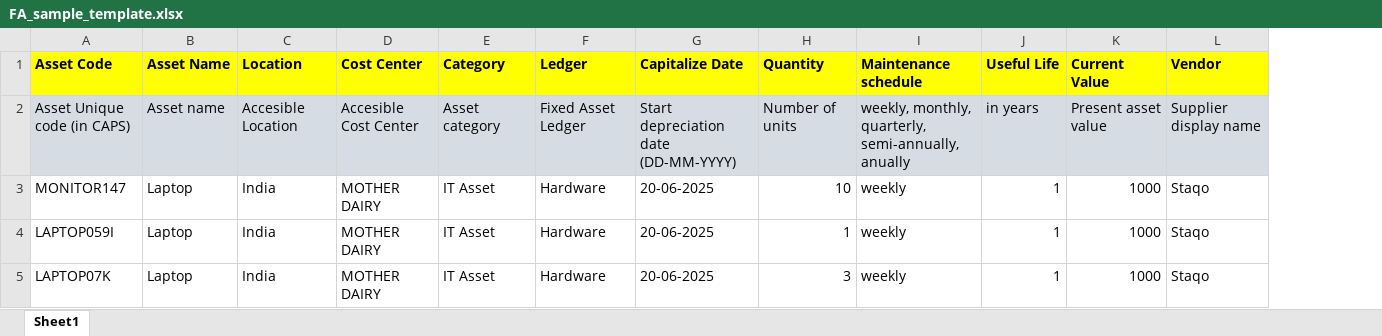
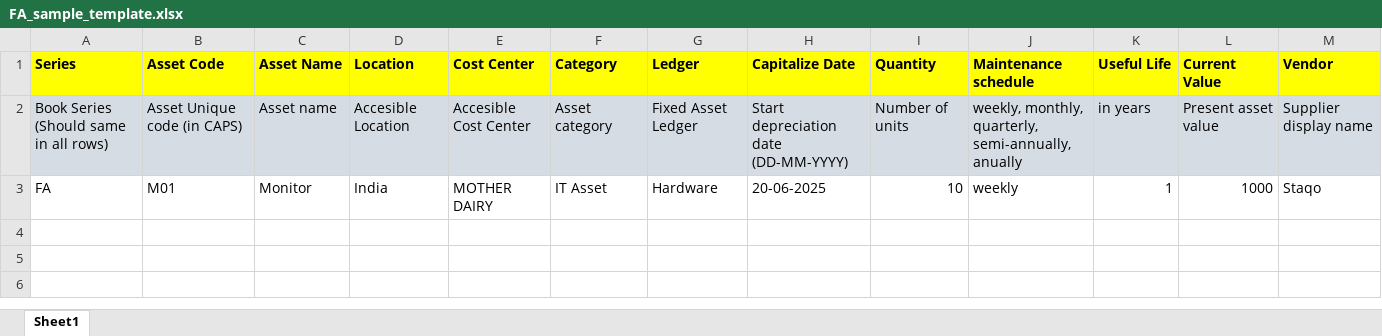
Before and after one commit to gourav211992/newpresence360, an Excel workbook: public/templates/FA_sample_template.xlsx, sheet Sheet1, drawn as a sheet; only a part is shown; values as stored, in another font and other column widths than the file's, no borders; charts and pictures not drawn; removed rows and columns are numbered as before the commit, all else as after; rows hold the shown columns only; the diff names each change by its address in the sheet, - before the commit and + after, or states it on an @@ line.

```diff
--- a/public/templates/FA_sample_template.xlsx (sheet Sheet1)
+++ b/public/templates/FA_sample_template.xlsx (sheet Sheet1)
+column A (Series), rows 2-3: Book Series (Should same in all rows) | FA
-B3 (Asset Code): MONITOR147
+B3 (Asset Code): M01
-C3 (Asset Name): Laptop
+C3 (Asset Name): Monitor
-row 4: LAPTOP059I | Laptop | India | MOTHER DAIRY | IT Asset | Hardware | 20-06-2025 | 1 | weekly | 1 | 1000 | Staqo
-row 5: LAPTOP07K | Laptop | India | MOTHER DAIRY | IT Asset | Hardware | 20-06-2025 | 3 | weekly | 1 | 1000 | Staqo
```
Also changed, not shown: 17 other files.
